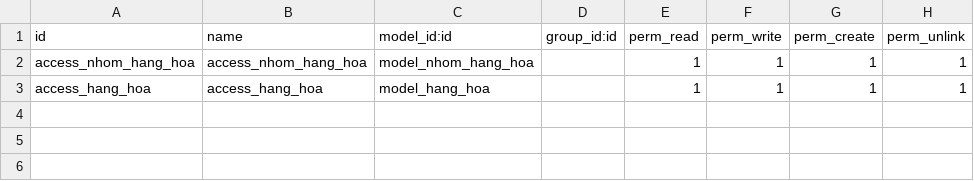
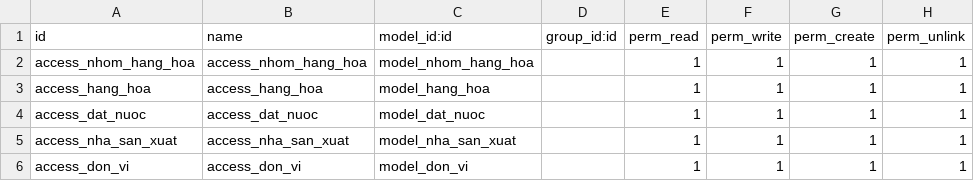
Before and after one commit to tutt1999nd1/netyte, a CSV file: addons/netyte/security/ir.model.access.csv, drawn as a sheet.

```diff
--- a/addons/netyte/security/ir.model.access.csv
+++ b/addons/netyte/security/ir.model.access.csv
@@ -3 +3,4 @@ access_nhom_hang_hoa,access_nhom_hang_hoa,model_nhom_hang_hoa,,1,1,1,1
 access_hang_hoa,access_hang_hoa,model_hang_hoa,,1,1,1,1
+access_dat_nuoc,access_dat_nuoc,model_dat_nuoc,,1,1,1,1
+access_nha_san_xuat,access_nha_san_xuat,model_nha_san_xuat,,1,1,1,1
+access_don_vi,access_don_vi,model_don_vi,,1,1,1,1
```
Also changed, not shown: 4 other files.
